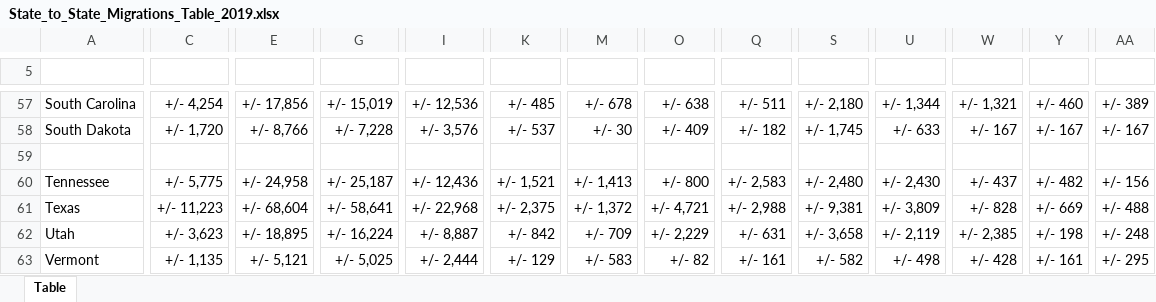
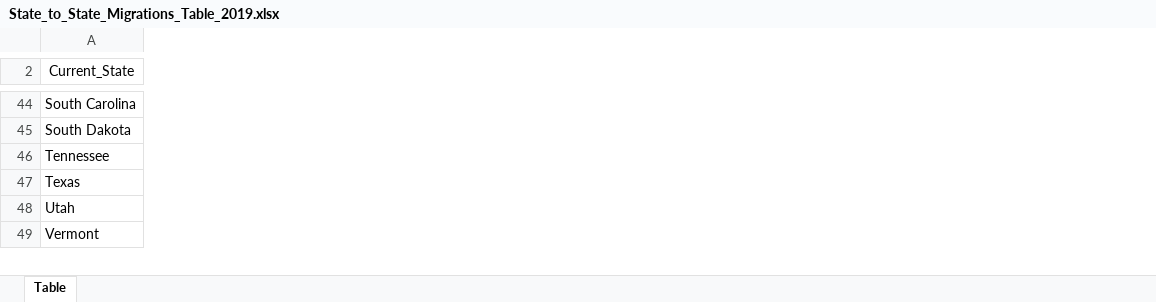
Before and after one commit to Gujaratigirl/Project_2_Relocation, an Excel workbook: State_to_State_Migrations_Table_2019.xlsx, sheet Table, drawn as a sheet; only a part is shown, gaps mark what is left out; values as stored, in another font and other column widths than the file's, no borders; removed rows and columns are numbered as before the commit, all else as after; rows hold the shown columns only; the diff covers the shown part only; the diff names each change by its address in the sheet, - before the commit and + after, or states it on an @@ line.

```diff
--- a/State_to_State_Migrations_Table_2019.xlsx (sheet Table)
+++ b/State_to_State_Migrations_Table_2019.xlsx (sheet Table)
-column C, rows 57-58: +/- 4,254 | +/- 1,720; rows 60-63: +/- 5,775 | +/- 11,223 | +/- 3,623 | +/- 1,135
-column E, rows 57-58: +/- 17,856 | +/- 8,766; rows 60-63: +/- 24,958 | +/- 68,604 | +/- 18,895 | +/- 5,121
-column G, rows 57-58: +/- 15,019 | +/- 7,228; rows 60-63: +/- 25,187 | +/- 58,641 | +/- 16,224 | +/- 5,025
-column I, rows 57-58: +/- 12,536 | +/- 3,576; rows 60-63: +/- 12,436 | +/- 22,968 | +/- 8,887 | +/- 2,444
-column K, rows 57-58: +/- 485 | +/- 537; rows 60-63: +/- 1,521 | +/- 2,375 | +/- 842 | +/- 129
-column M, rows 57-58: +/- 678 | +/- 30; rows 60-63: +/- 1,413 | +/- 1,372 | +/- 709 | +/- 583
-column O, rows 57-58: +/- 638 | +/- 409; rows 60-63: +/- 800 | +/- 4,721 | +/- 2,229 | +/- 82
-column Q, rows 57-58: +/- 511 | +/- 182; rows 60-63: +/- 2,583 | +/- 2,988 | +/- 631 | +/- 161
-column S, rows 57-58: +/- 2,180 | +/- 1,745; rows 60-63: +/- 2,480 | +/- 9,381 | +/- 3,658 | +/- 582
-column U, rows 57-58: +/- 1,344 | +/- 633; rows 60-63: +/- 2,430 | +/- 3,809 | +/- 2,119 | +/- 498
-column W, rows 57-58: +/- 1,321 | +/- 167; rows 60-63: +/- 437 | +/- 828 | +/- 2,385 | +/- 428
-column Y, rows 57-58: +/- 460 | +/- 167; rows 60-63: +/- 482 | +/- 669 | +/- 198 | +/- 161
-column AA, rows 57-58: +/- 389 | +/- 167; rows 60-63: +/- 156 | +/- 488 | +/- 248 | +/- 295
-row 2: (empty)
+row 2: Current_State
-row 59: (empty)
```
Also changed, not shown: 15 removed rows, 46 removed columns and 1 edited cell elsewhere in this sheet.
